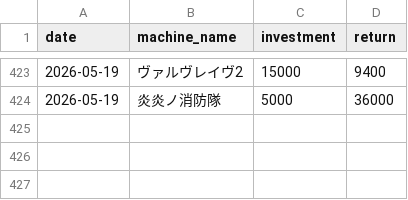
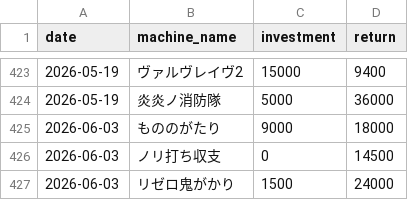
Before and after one commit to stars-stars/pachinko, a CSV file: data/day_datas.csv, drawn as a sheet; only a part is shown, gaps mark what is left out; the diff names each change by its address in the sheet, - before the commit and + after, or states it on an @@ line.

```diff
--- a/data/day_datas.csv
+++ b/data/day_datas.csv
+row 425: 2026-06-03 | もののがたり | 9000 | 18000
+row 426: 2026-06-03 | ノリ打ち収支 | 0 | 14500
+row 427: 2026-06-03 | リゼロ鬼がかり | 1500 | 24000
```
Also changed, not shown: 6 other files.
